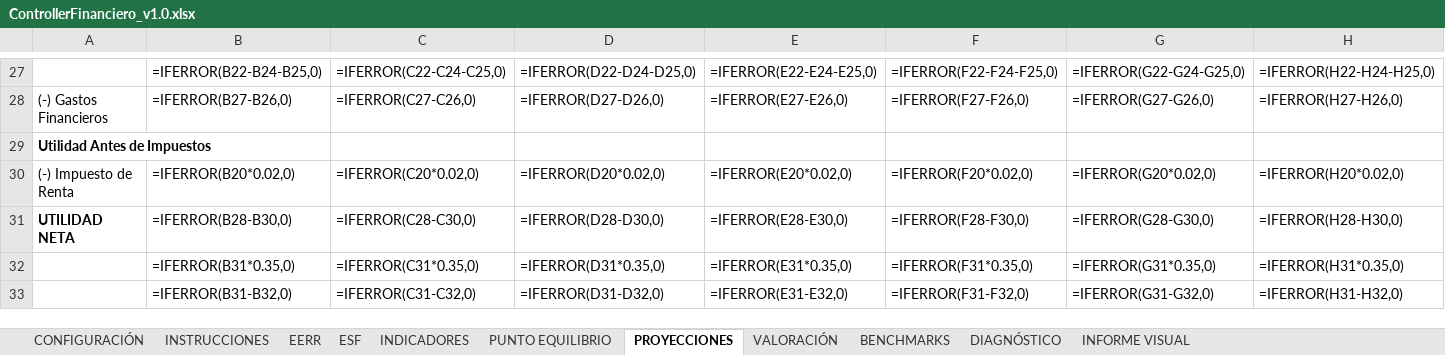
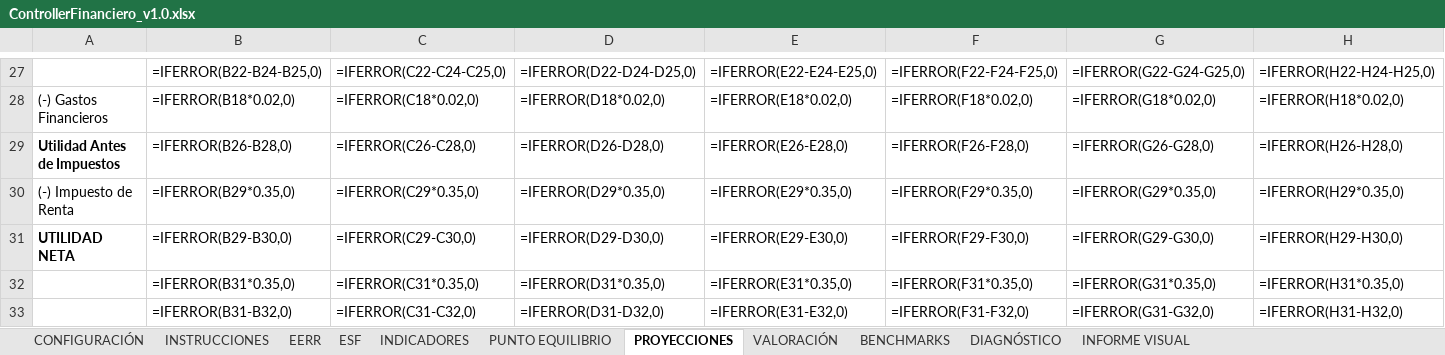
Before and after one commit to jvasquez9729/Biblioteca, an Excel workbook: ControllerFinanciero/ControllerFinanciero_v1.0.xlsx, sheet PROYECCIONES, drawn as a sheet; only a part is shown, gaps mark what is left out; values as stored, in another font and other column widths than the file's, no borders; formulas without a stored value are shown as written; the diff covers the shown part only; the diff names each change by its address in the sheet, - before the commit and + after, or states it on an @@ line.

```diff
--- a/ControllerFinanciero/ControllerFinanciero_v1.0.xlsx (sheet PROYECCIONES)
+++ b/ControllerFinanciero/ControllerFinanciero_v1.0.xlsx (sheet PROYECCIONES)
-B28: =IFERROR(B27-B26,0)
+B28: =IFERROR(B18*0.02,0)
-C28: =IFERROR(C27-C26,0)
+C28: =IFERROR(C18*0.02,0)
-D28: =IFERROR(D27-D26,0)
+D28: =IFERROR(D18*0.02,0)
-E28: =IFERROR(E27-E26,0)
+E28: =IFERROR(E18*0.02,0)
-F28: =IFERROR(F27-F26,0)
+F28: =IFERROR(F18*0.02,0)
-G28: =IFERROR(G27-G26,0)
+G28: =IFERROR(G18*0.02,0)
-H28: =IFERROR(H27-H26,0)
+H28: =IFERROR(H18*0.02,0)
-B29: (empty)
+B29: =IFERROR(B26-B28,0)
-C29: (empty)
+C29: =IFERROR(C26-C28,0)
-D29: (empty)
+D29: =IFERROR(D26-D28,0)
-E29: (empty)
+E29: =IFERROR(E26-E28,0)
-F29: (empty)
+F29: =IFERROR(F26-F28,0)
-G29: (empty)
+G29: =IFERROR(G26-G28,0)
-H29: (empty)
+H29: =IFERROR(H26-H28,0)
-B30: =IFERROR(B20*0.02,0)
+B30: =IFERROR(B29*0.35,0)
-C30: =IFERROR(C20*0.02,0)
+C30: =IFERROR(C29*0.35,0)
-D30: =IFERROR(D20*0.02,0)
+D30: =IFERROR(D29*0.35,0)
-E30: =IFERROR(E20*0.02,0)
+E30: =IFERROR(E29*0.35,0)
-F30: =IFERROR(F20*0.02,0)
+F30: =IFERROR(F29*0.35,0)
-G30: =IFERROR(G20*0.02,0)
+G30: =IFERROR(G29*0.35,0)
-H30: =IFERROR(H20*0.02,0)
+H30: =IFERROR(H29*0.35,0)
-B31: =IFERROR(B28-B30,0)
+B31: =IFERROR(B29-B30,0)
-C31: =IFERROR(C28-C30,0)
+C31: =IFERROR(C29-C30,0)
-D31: =IFERROR(D28-D30,0)
+D31: =IFERROR(D29-D30,0)
-E31: =IFERROR(E28-E30,0)
+E31: =IFERROR(E29-E30,0)
-F31: =IFERROR(F28-F30,0)
+F31: =IFERROR(F29-F30,0)
-G31: =IFERROR(G28-G30,0)
+G31: =IFERROR(G29-G30,0)
-H31: =IFERROR(H28-H30,0)
+H31: =IFERROR(H29-H30,0)
```
Also changed, not shown: 56 edited cells elsewhere in this sheet, sheet VALORACIÓN, sheet PUNTO EQUILIBRIO, 1 other file.
